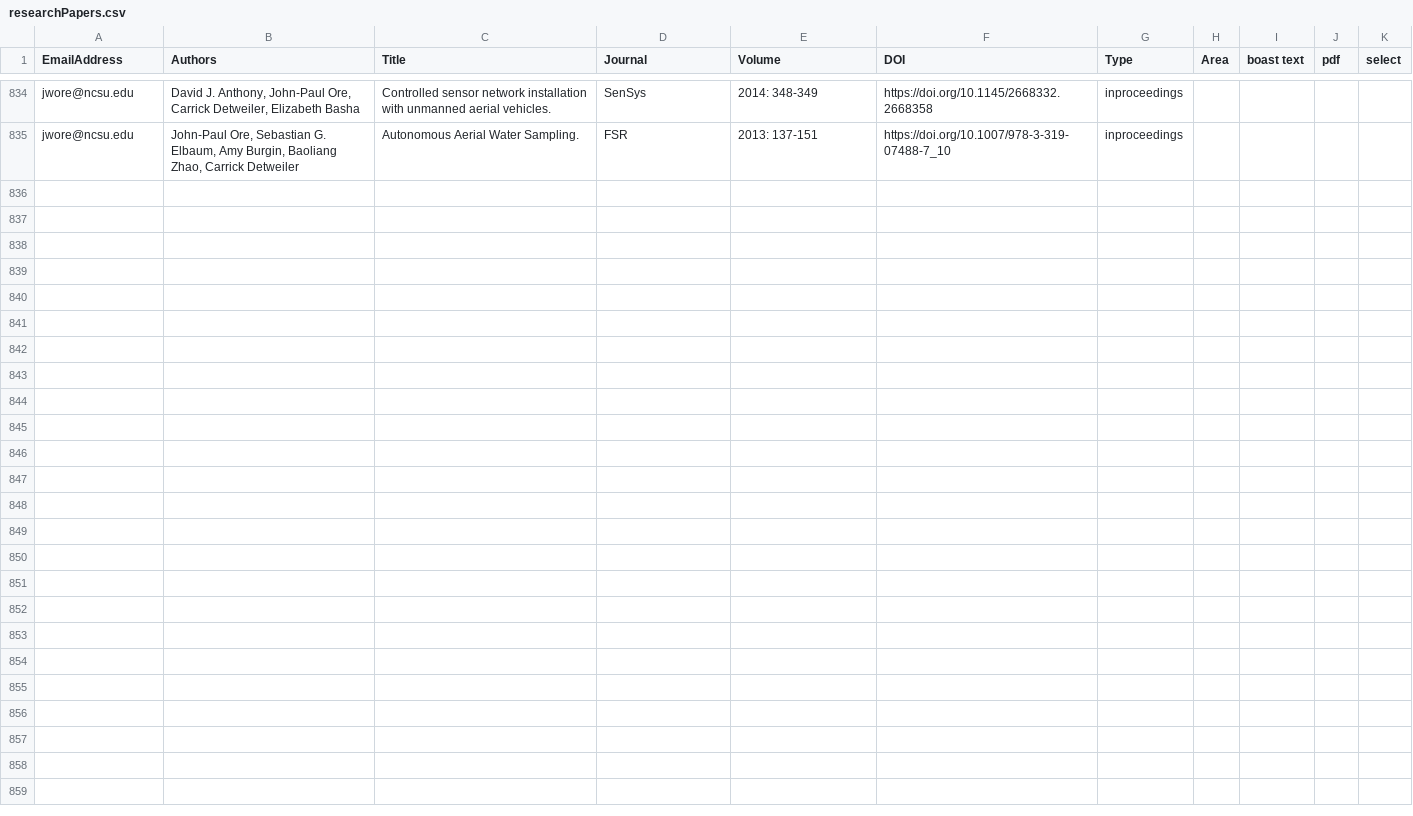
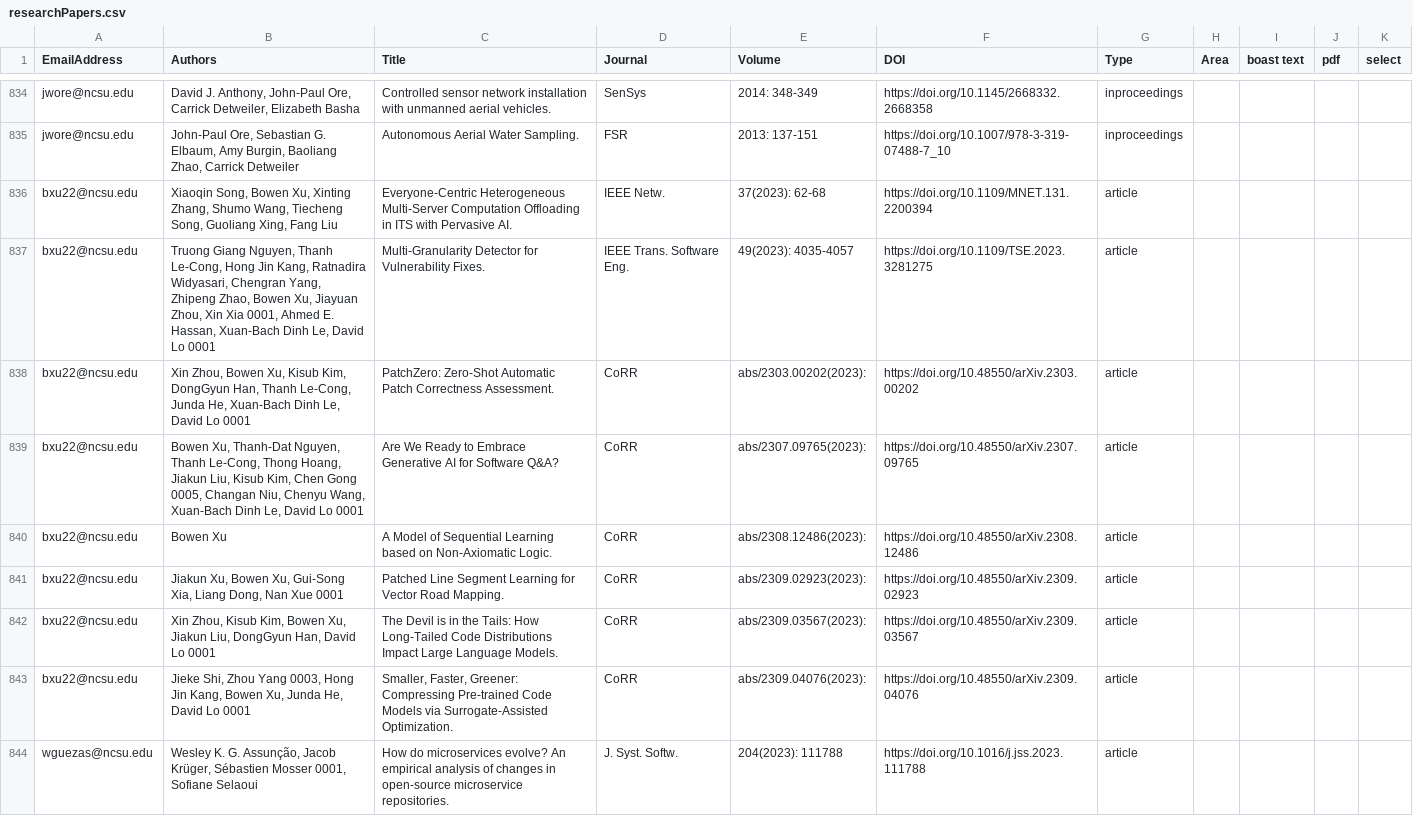
Before and after one commit to ncsu-software/ncsu-software.github.io, a CSV file: _data/researchers/sheets/researchPapers.csv, drawn as a sheet; only a part is shown, gaps mark what is left out; the diff covers the shown part only.

Commit message:
Update sheets

```diff
--- a/_data/researchers/sheets/researchPapers.csv
+++ b/_data/researchers/sheets/researchPapers.csv
@@ -835 +835,10 @@ jwore@ncsu.edu,"David J. Anthony, John-Paul Ore, Carrick Detweiler, Elizabeth Ba
 jwore@ncsu.edu,"John-Paul Ore, Sebastian G. Elbaum, Amy Burgin, Baoliang Zhao, Carrick Detweiler",Autonomous Aerial Water Sampling.,FSR,2013: 137-151,https://doi.org/10.1007/978-3-319-07488-7_10,inproceedings,,,,
+bxu22@ncsu.edu,"Xiaoqin Song, Bowen Xu, Xinting Zhang, Shumo Wang, Tiecheng Song, Guoliang Xing, Fang Liu",Everyone-Centric Heterogeneous Multi-Server Computation Offloading in ITS with Pervasive AI.,IEEE Netw.,37(2023): 62-68,https://doi.org/10.1109/MNET.131.2200394,article,,,,
+bxu22@ncsu.edu,"Truong Giang Nguyen, Thanh Le-Cong, Hong Jin Kang, Ratnadira Widyasari, Chengran Yang, Zhipeng Zhao, Bowen Xu, Jiayuan Zhou, Xin Xia 0001, Ahmed E. Hassan, Xuan-Bach Dinh Le, David Lo 0001",Multi-Granularity Detector for Vulnerability Fixes.,IEEE Trans. Software Eng.,49(2023): 4035-4057,https://doi.org/10.1109/TSE.2023.3281275,article,,,,
+bxu22@ncsu.edu,"Xin Zhou, Bowen Xu, Kisub Kim, DongGyun Han, Thanh Le-Cong, Junda He, Xuan-Bach Dinh Le, David Lo 0001",PatchZero: Zero-Shot Automatic Patch Correctness Assessment.,CoRR,abs/2303.00202(2023): ,https://doi.org/10.48550/arXiv.2303.00202,article,,,,
+bxu22@ncsu.edu,"Bowen Xu, Thanh-Dat Nguyen, Thanh Le-Cong, Thong Hoang, Jiakun Liu, Kisub Kim, Chen Gong 0005, Changan Niu, Chenyu Wang, Xuan-Bach Dinh Le, David Lo 0001",Are We Ready to Embrace Generative AI for Software Q&A?,CoRR,abs/2307.09765(2023): ,https://doi.org/10.48550/arXiv.2307.09765,article,,,,
+bxu22@ncsu.edu,Bowen Xu,A Model of Sequential Learning based on Non-Axiomatic Logic.,CoRR,abs/2308.12486(2023): ,https://doi.org/10.48550/arXiv.2308.12486,article,,,,
+bxu22@ncsu.edu,"Jiakun Xu, Bowen Xu, Gui-Song Xia, Liang Dong, Nan Xue 0001",Patched Line Segment Learning for Vector Road Mapping.,CoRR,abs/2309.02923(2023): ,https://doi.org/10.48550/arXiv.2309.02923,article,,,,
+bxu22@ncsu.edu,"Xin Zhou, Kisub Kim, Bowen Xu, Jiakun Liu, DongGyun Han, David Lo 0001",The Devil is in the Tails: How Long-Tailed Code Distributions Impact Large Language Models.,CoRR,abs/2309.03567(2023): ,https://doi.org/10.48550/arXiv.2309.03567,article,,,,
+bxu22@ncsu.edu,"Jieke Shi, Zhou Yang 0003, Hong Jin Kang, Bowen Xu, Junda He, David Lo 0001","Smaller, Faster, Greener: Compressing Pre-trained Code Models via Surrogate-Assisted Optimization.",CoRR,abs/2309.04076(2023): ,https://doi.org/10.48550/arXiv.2309.04076,article,,,,
+wguezas@ncsu.edu,"Wesley K. G. Assunção, Jacob Krüger, Sébastien Mosser 0001, Sofiane Selaoui",How do microservices evolve? An empirical analysis of changes in open-source microservice repositories.,J. Syst. Softw.,204(2023): 111788,https://doi.org/10.1016/j.jss.2023.111788,article,,,,
```
Also changed, not shown: 8 added rows elsewhere in this file.
